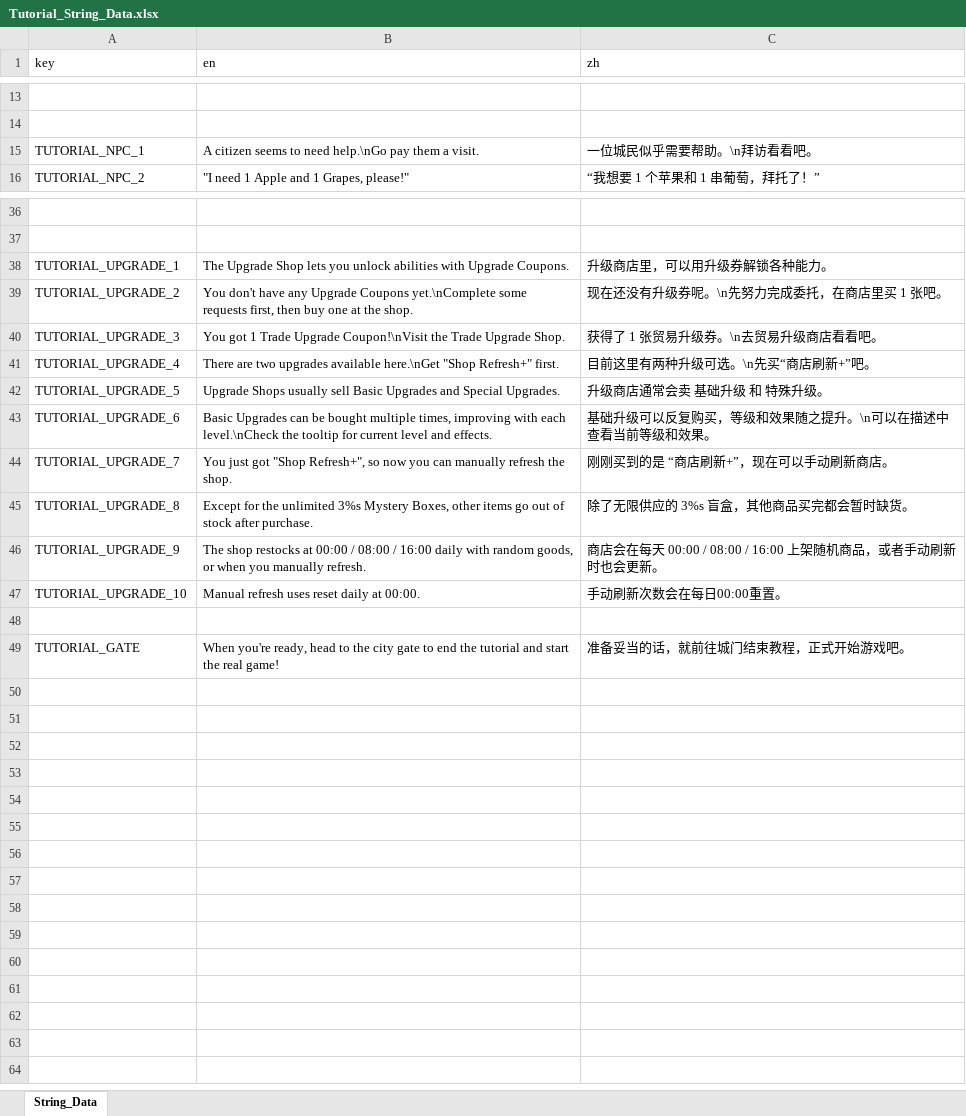
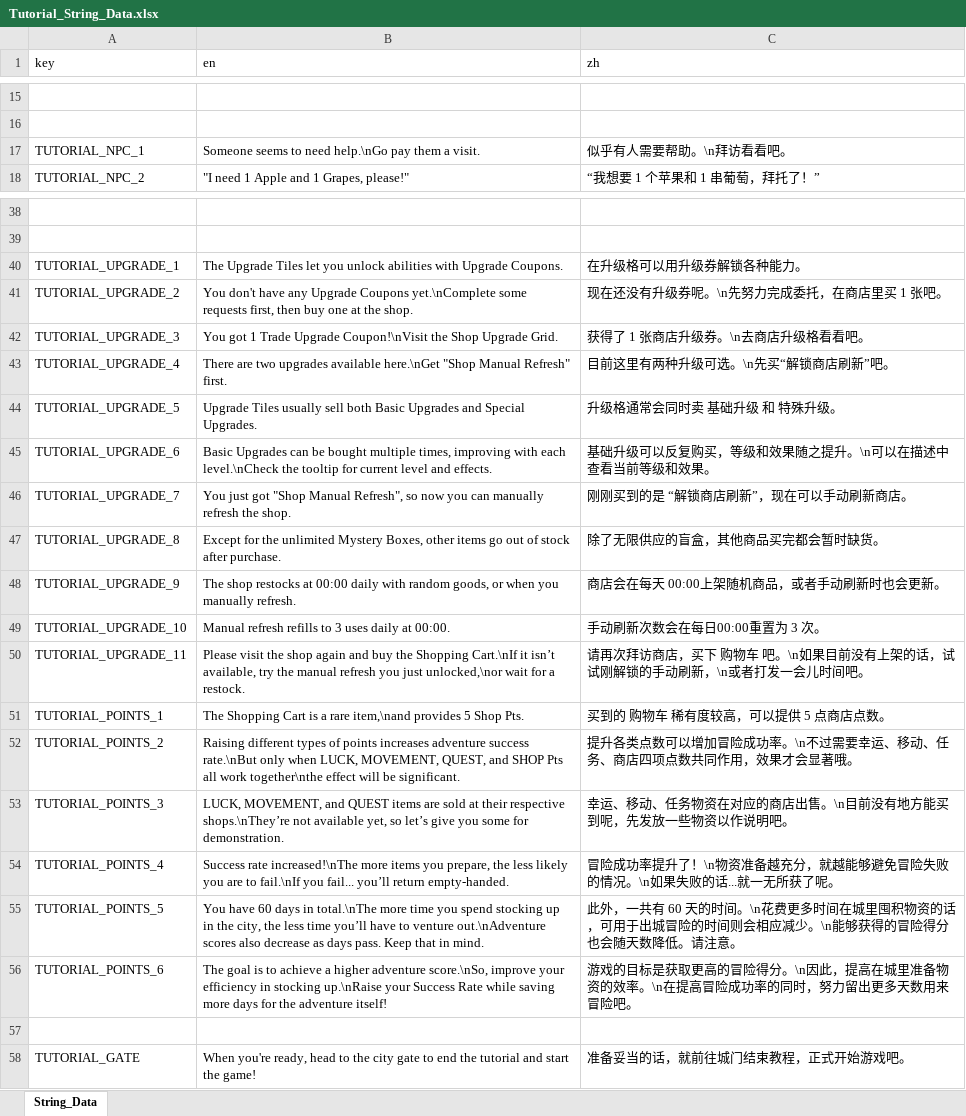
Before and after one commit to BlaerZhang/city_of_circling, an Excel workbook: Assets/Internationalization/Tutorial_String_Data.xlsx, sheet String_Data, drawn as a sheet; only a part is shown, gaps mark what is left out; values as stored, in another font and other column widths than the file's, no borders; addresses are those after the commit; the diff covers the shown part only; the diff names each change by its address in the sheet, - before the commit and + after, or states it on an @@ line.

Commit message:
NEW: New Tutorial & Skip button & Failure hide score

```diff
--- a/Assets/Internationalization/Tutorial_String_Data.xlsx (sheet String_Data)
+++ b/Assets/Internationalization/Tutorial_String_Data.xlsx (sheet String_Data)
-B17 (en): A citizen seems to…
+B17 (en): Someone seems to…
-C17 (zh): 一位城民似乎需要帮助。\n拜访看看吧。
+C17 (zh): 似乎有人需要帮助。\n拜访看看吧。
-B40 (en): The Upgrade Shop lets you unlock…
+B40 (en): The Upgrade Tiles let you unlock…
-C40 (zh): 升级商店里，可以用升级券解锁各种能力。
+C40 (zh): 在升级格可以用升级券解锁各种能力。
-B42 (en): …Coupon!\nVisit the Trade Upgrade Shop.
+B42 (en): …Coupon!\nVisit the Shop Upgrade Grid.
-C42 (zh): 获得了 1 张贸易升级券。\n去贸易升级商店看看吧。
+C42 (zh): 获得了 1 张商店升级券。\n去商店升级格看看吧。
-B43 (en): …here.\nGet "Shop Refresh+" first.
+B43 (en): …here.\nGet "Shop Manual Refresh" first.
-C43 (zh): 目前这里有两种升级可选。\n先买“商店刷新+”吧。
+C43 (zh): 目前这里有两种升级可选。\n先买“解锁商店刷新”吧。
-B44 (en): Upgrade Shops usually sell Basic Upgrades…
+B44 (en): Upgrade Tiles usually sell both Basic Upgrades…
-C44 (zh): 升级商店通常会卖 基础升级 和 特殊升级。
+C44 (zh): 升级格通常会同时卖 基础升级 和 特殊升级。
-B46 (en): …got "Shop Refresh+", so now…
+B46 (en): …got "Shop Manual Refresh", so now…
-C46 (zh): 刚刚买到的是 “商店刷新+”，现在可以手动刷新商店。
+C46 (zh): 刚刚买到的是 “解锁商店刷新”，现在可以手动刷新商店。
-B47 (en): …the unlimited 3%s Mystery Boxes,…
+B47 (en): …the unlimited Mystery Boxes,…
-C47 (zh): 除了无限供应的 3%s 盲盒，其他商品买完都会暂时缺货。
+C47 (zh): 除了无限供应的盲盒，其他商品买完都会暂时缺货。
-B48 (en): …at 00:00 / 08:00 / 16:00 daily with…
+B48 (en): …at 00:00 daily with…
-C48 (zh): 商店会在每天 00:00 / 08:00 / 16:00 上架随机商品，或者手动刷新时也会更新。
+C48 (zh): 商店会在每天 00:00上架随机商品，或者手动刷新时也会更新。
-B49 (en): Manual refresh uses reset daily at 00:00.
+B49 (en): Manual refresh refills to 3 uses daily at 00:00.
-C49 (zh): 手动刷新次数会在每日00:00重置。
+C49 (zh): 手动刷新次数会在每日00:00重置为 3 次。
+row 50: TUTORIAL_UPGRADE_11 | Please visit the shop again and buy the Shopping Cart.\nIf it isn’t available, try the manual refresh you just unlocked,\nor wait for a restock. | 请再次拜访商店，买下 购物车 吧。\n如果目前没有上架的话，试试刚解锁的手动刷新，\n或者打发一会儿时间吧。
+row 51: TUTORIAL_POINTS_1 | The Shopping Cart is a rare item,\nand provides 5 Shop Pts. | 买到的 购物车 稀有度较高，可以提供 5 点商店点数。
+row 52: TUTORIAL_POINTS_2 | Raising different types of points increases adventure success rate.\nBut only when LUCK, MOVEMENT, QUEST, and SHOP Pts all work together\nthe effect will be significant. | 提升各类点数可以增加冒险成功率。\n不过需要幸运、移动、任务、商店四项点数共同作用，效果才会显著哦。
+row 53: TUTORIAL_POINTS_3 | LUCK, MOVEMENT, and QUEST items are sold at their respective shops.\nThey’re not available yet, so let’s give you some for demonstration. | 幸运、移动、任务物资在对应的商店出售。\n目前没有地方能买到呢，先发放一些物资以作说明吧。
+row 54: TUTORIAL_POINTS_4 | Success rate increased!\nThe more items you prepare, the less likely you are to fail.\nIf you fail... you’ll return empty-handed. | 冒险成功率提升了！\n物资准备越充分，就越能够避免冒险失败的情况。\n如果失败的话...就一无所获了呢。
+row 55: TUTORIAL_POINTS_5 | You have 60 days in total.\nThe more time you spend stocking up in the city, the less time you’ll have to venture out.\nAdventure scores also decrease as days pass. Keep that in mind. | 此外，一共有 60 天的时间。\n花费更多时间在城里囤积物资的话，可用于出城冒险的时间则会相应减少。\n能够获得的冒险得分也会随天数降低。请注意。
+row 56: TUTORIAL_POINTS_6 | The goal is to achieve a higher adventure score.\nSo, improve your efficiency in stocking up.\nRaise your Success Rate while saving more days for the adventure itself! | 游戏的目标是获取更高的冒险得分。\n因此，提高在城里准备物资的效率。\n在提高冒险成功率的同时，努力留出更多天数用来冒险吧。
-B58 (en): …start the real game!
+B58 (en): …start the game!
```
Also changed, not shown: 2 added rows and 12 edited cells elsewhere in this sheet, Assets/Internationalization/Ending_String_Data.xlsx, 26 other files.
